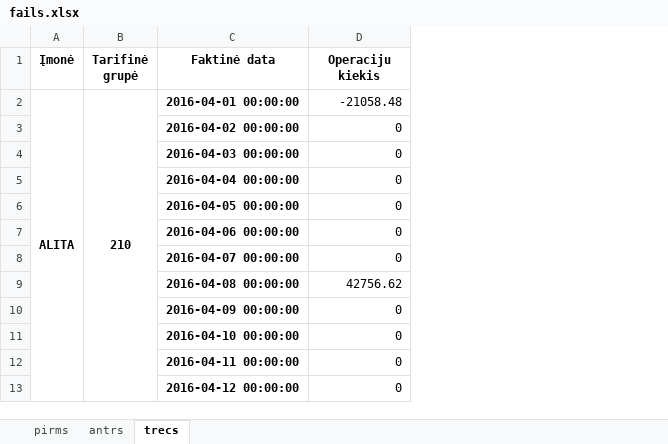
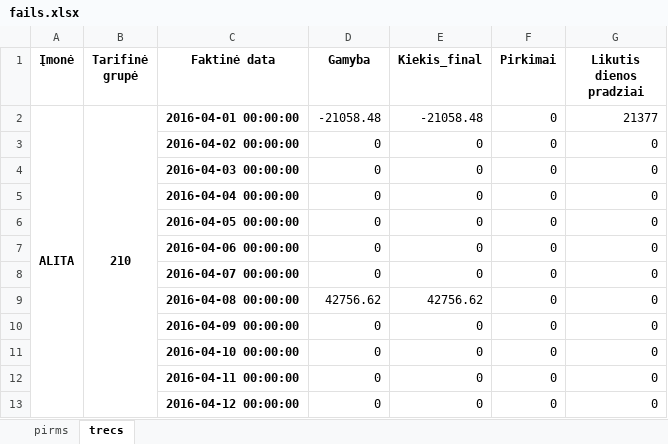
Before and after one commit to Dainiulis/VidutinisAkcizas, an Excel workbook: fails.xlsx, sheet trecs, drawn as a sheet; only a part is shown; values as stored, in another font and other column widths than the file's, no borders; addresses are those after the commit; the diff names each change by its address in the sheet, - before the commit and + after, or states it on an @@ line.

```diff
--- a/fails.xlsx (sheet trecs)
+++ b/fails.xlsx (sheet trecs)
-sheet tab: antrs
+column D (Gamyba), rows 2-13: -21058.48 | 0 | 0 | 0 | 0 | 0 | 0 | 42756.62 | 0 | 0 | 0 | 0
+column F (Pirkimai), rows 2-13: all 0
+column G (Likutis dienos pradziai), rows 2-13: 21377 | 0 | 0 | 0 | 0 | 0 | 0 | 0 | 0 | 0 | 0 | 0
-E1: Operaciju kiekis
+E1: Kiekis_final
```
Also changed, not shown: sheet pirms, 6 other files.
